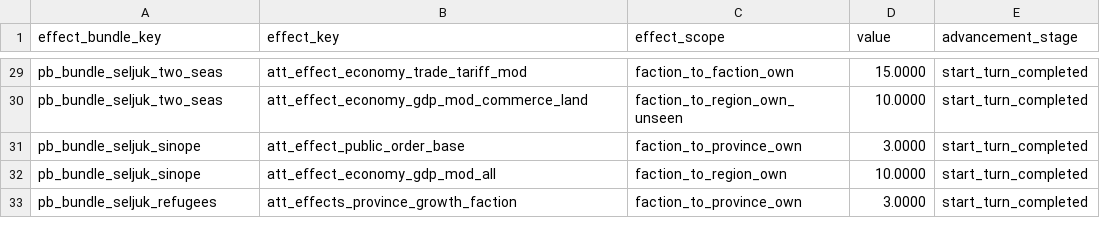
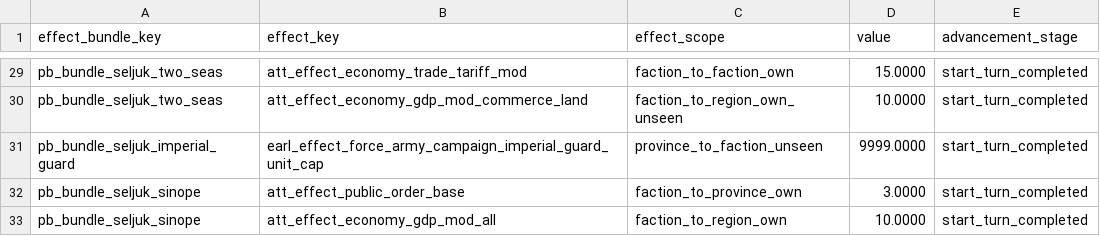
Before and after one commit to mustafadgncy66-max/myrepo, a TSV file: MK1212_OyuncuBonus/tsv/db/effect_bundles_to_effects_junctions_tables/!pb_player_bonus.tsv, drawn as a sheet; only a part is shown, gaps mark what is left out; the shorter side is filled out with more unchanged rows; the diff names each change by its address in the sheet, - before the commit and + after, or states it on an @@ line.

```diff
--- a/MK1212_OyuncuBonus/tsv/db/effect_bundles_to_effects_junctions_tables/!pb_player_bonus.tsv
+++ b/MK1212_OyuncuBonus/tsv/db/effect_bundles_to_effects_junctions_tables/!pb_player_bonus.tsv
+row 31: pb_bundle_seljuk_imperial_guard | earl_effect_force_army_campaign_imperial_guard_unit_cap | province_to_faction_unseen | 9999.0000 | start_turn_completed
```
Also changed, not shown: MK1212_OyuncuBonus/tsv/db/cdir_events_payloads_tables/!pb_player_bonus.tsv, MK1212_OyuncuBonus/tsv/db/effect_bundles_tables/!pb_player_bonus.tsv, 7 other files.
